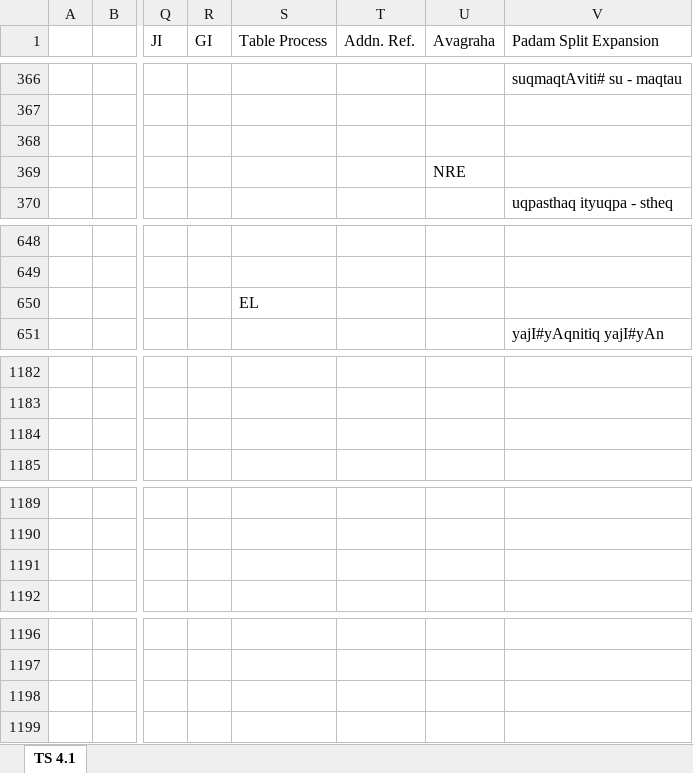
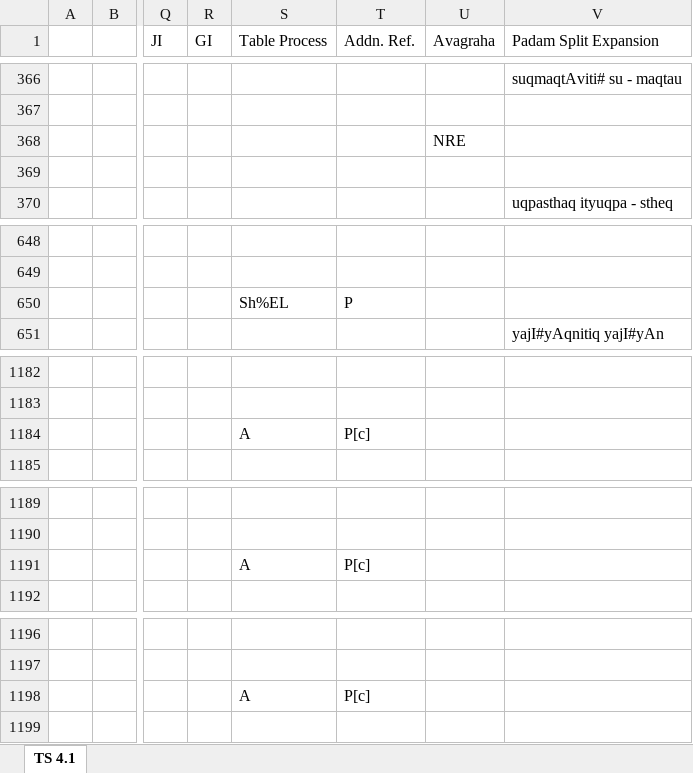
Before and after one commit to KYVeda/texts, an Excel workbook: TS Jatai Working/Padam Input Templates/TS 4.1 Padam Input Template.xlsx, sheet TS 4.1, drawn as a sheet; only a part is shown, gaps mark what is left out; values as stored, in another font and other column widths than the file's, no cell formats; the diff covers the shown part only; the diff names each change by its address in the sheet, - before the commit and + after, or states it on an @@ line.

```diff
--- a/TS Jatai Working/Padam Input Templates/TS 4.1 Padam Input Template.xlsx (sheet TS 4.1)
+++ b/TS Jatai Working/Padam Input Templates/TS 4.1 Padam Input Template.xlsx (sheet TS 4.1)
-U368 (Avagraha): (empty)
+U368 (Avagraha): NRE
-U369 (Avagraha): NRE
+U369 (Avagraha): (empty)
-S650 (Table Process): EL
+S650 (Table Process): Sh%EL
-T650 (Addn. Ref.): (empty)
+T650 (Addn. Ref.): P
-S1184 (Table Process): (empty)
+S1184 (Table Process): A
-T1184 (Addn. Ref.): (empty)
+T1184 (Addn. Ref.): P[c]
-S1191 (Table Process): (empty)
+S1191 (Table Process): A
-T1191 (Addn. Ref.): (empty)
+T1191 (Addn. Ref.): P[c]
-S1198 (Table Process): (empty)
+S1198 (Table Process): A
-T1198 (Addn. Ref.): (empty)
+T1198 (Addn. Ref.): P[c]
```
Also changed, not shown: 6 edited cells elsewhere in this sheet, cell formats, 9 other files.
